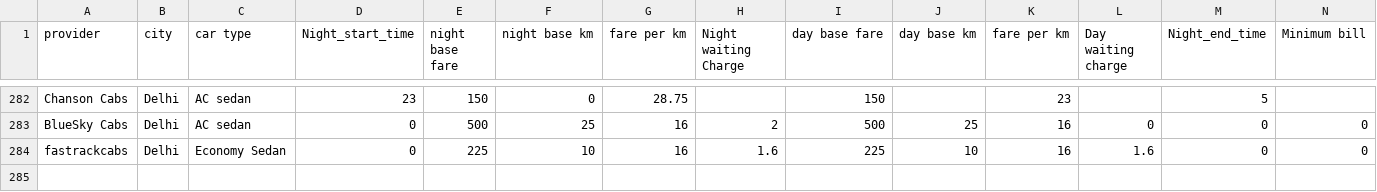
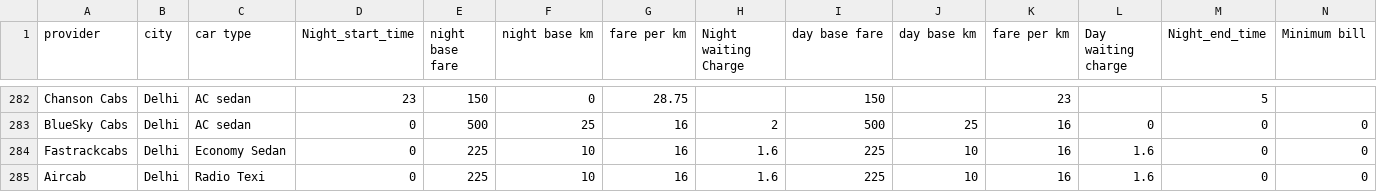
Before and after one commit to codeisperfect/knowmiles, a CSV file: crawler/cars/datanew.csv, drawn as a sheet; only a part is shown, gaps mark what is left out; rows hold the shown columns only; the diff names each change by its address in the sheet, - before the commit and + after, or states it on an @@ line.

```diff
--- a/crawler/cars/datanew.csv
+++ b/crawler/cars/datanew.csv
-A284 (provider): fastrackcabs
+A284 (provider): Fastrackcabs
+row 285: Aircab | Delhi | Radio Texi | 0 | 225 | 10 | 16 | 1.6 | 225 | 10 | 16 | 1.6 | 0 | 0
```
Also changed, not shown: 10 other files.
